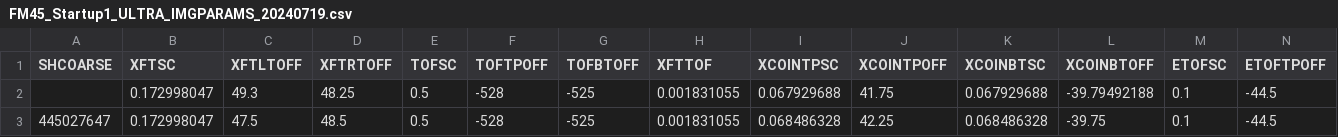
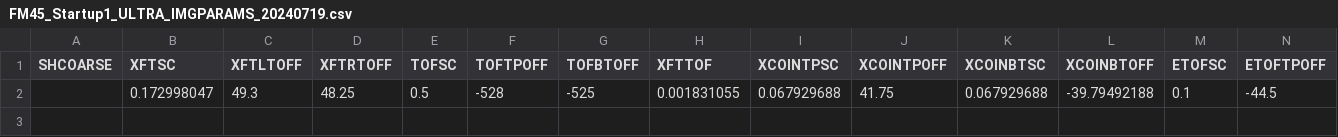
Before and after one commit to IMAP-Science-Operations-Center/imap_processing, a CSV file: imap_processing/ultra/lookup_tables/FM45_Startup1_ULTRA_IMGPARAMS_20240719.csv, drawn as a sheet; only a part is shown; rows hold the shown columns only; the diff names each change by its address in the sheet, - before the commit and + after, or states it on an @@ line.

```diff
--- a/imap_processing/ultra/lookup_tables/FM45_Startup1_ULTRA_IMGPARAMS_20240719.csv
+++ b/imap_processing/ultra/lookup_tables/FM45_Startup1_ULTRA_IMGPARAMS_20240719.csv
-row 3: 445027647 | 0.172998047 | 47.5 | 48.5 | 0.5 | -528 | -525 | 0.001831055 | 0.068486328 | 42.25 | 0.068486328 | -39.75 | 0.1 | -44.5
```
Also changed, not shown: 1 other file.
